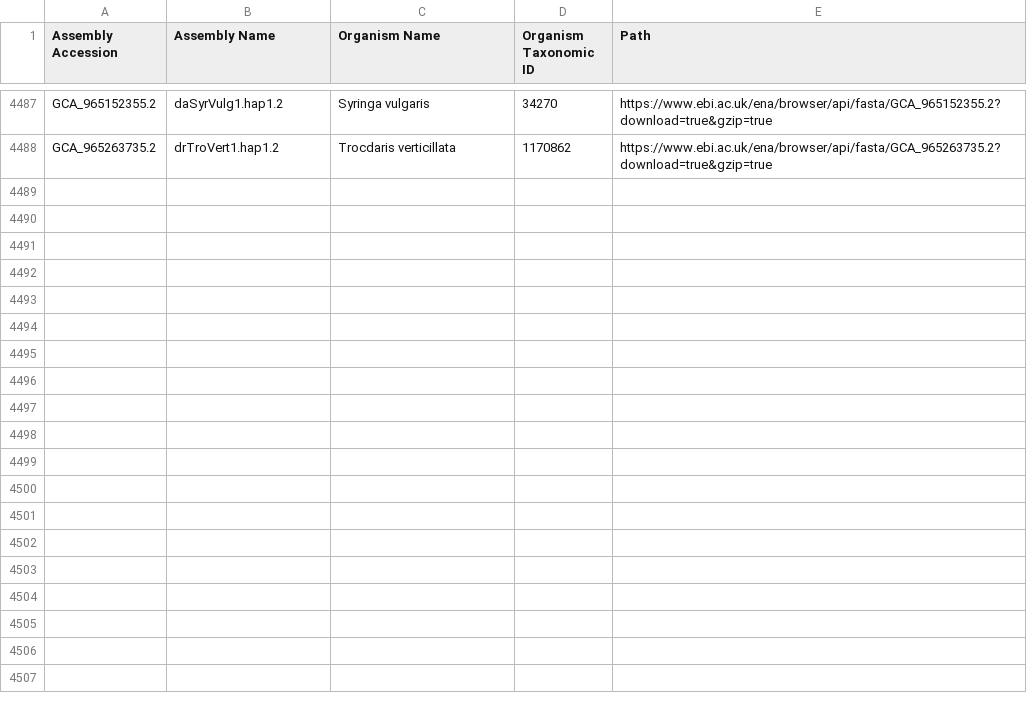
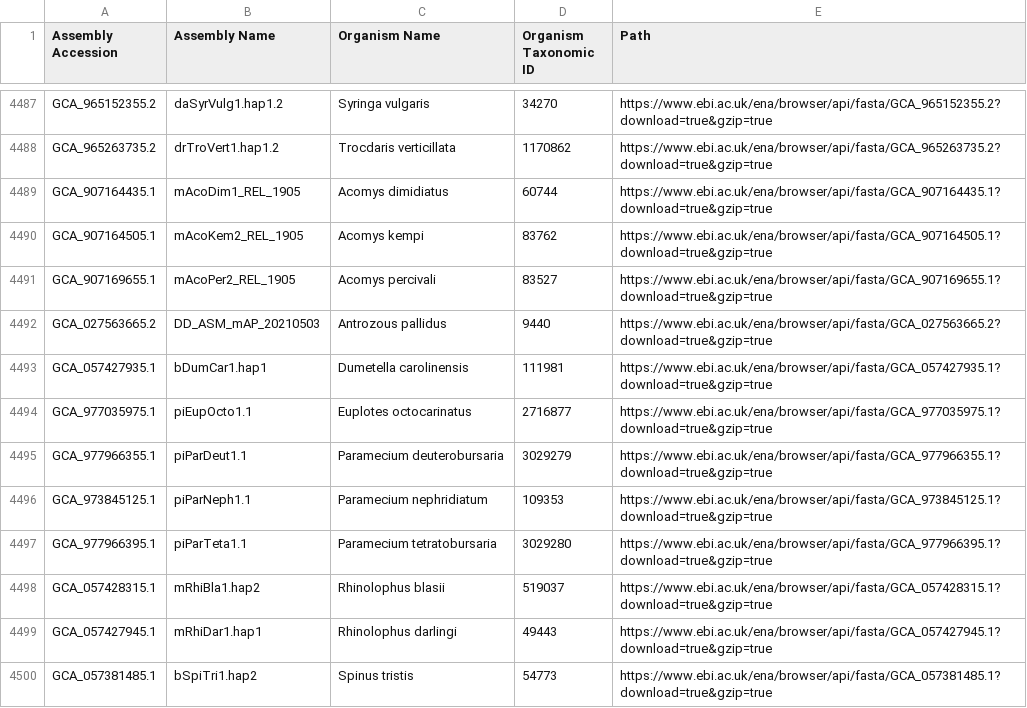
Before and after one commit to guigolab/bioproject-genome-tracker, a TSV file: matrices/assemblies.tsv, drawn as a sheet; only a part is shown, gaps mark what is left out.

```diff
--- a/matrices/assemblies.tsv
+++ b/matrices/assemblies.tsv
@@ -4488 +4488,13 @@ GCA_965152355.2	daSyrVulg1.hap1.2	Syringa vulgaris	34270	https://www.ebi.ac.uk/e
 GCA_965263735.2	drTroVert1.hap1.2	Trocdaris verticillata	1170862	https://www.ebi.ac.uk/ena/browser/api/fasta/GCA_965263735.2?download=true&gzip=true
+GCA_907164435.1	mAcoDim1_REL_1905	Acomys dimidiatus	60744	https://www.ebi.ac.uk/ena/browser/api/fasta/GCA_907164435.1?download=true&gzip=true
+GCA_907164505.1	mAcoKem2_REL_1905	Acomys kempi	83762	https://www.ebi.ac.uk/ena/browser/api/fasta/GCA_907164505.1?download=true&gzip=true
+GCA_907169655.1	mAcoPer2_REL_1905	Acomys percivali	83527	https://www.ebi.ac.uk/ena/browser/api/fasta/GCA_907169655.1?download=true&gzip=true
+GCA_027563665.2	DD_ASM_mAP_20210503	Antrozous pallidus	9440	https://www.ebi.ac.uk/ena/browser/api/fasta/GCA_027563665.2?download=true&gzip=true
+GCA_057427935.1	bDumCar1.hap1	Dumetella carolinensis	111981	https://www.ebi.ac.uk/ena/browser/api/fasta/GCA_057427935.1?download=true&gzip=true
+GCA_977035975.1	piEupOcto1.1	Euplotes octocarinatus	2716877	https://www.ebi.ac.uk/ena/browser/api/fasta/GCA_977035975.1?download=true&gzip=true
+GCA_977966355.1	piParDeut1.1	Paramecium deuterobursaria	3029279	https://www.ebi.ac.uk/ena/browser/api/fasta/GCA_977966355.1?download=true&gzip=true
+GCA_973845125.1	piParNeph1.1	Paramecium nephridiatum	109353	https://www.ebi.ac.uk/ena/browser/api/fasta/GCA_973845125.1?download=true&gzip=true
+GCA_977966395.1	piParTeta1.1	Paramecium tetratobursaria	3029280	https://www.ebi.ac.uk/ena/browser/api/fasta/GCA_977966395.1?download=true&gzip=true
+GCA_057428315.1	mRhiBla1.hap2	Rhinolophus blasii	519037	https://www.ebi.ac.uk/ena/browser/api/fasta/GCA_057428315.1?download=true&gzip=true
+GCA_057427945.1	mRhiDar1.hap1	Rhinolophus darlingi	49443	https://www.ebi.ac.uk/ena/browser/api/fasta/GCA_057427945.1?download=true&gzip=true
+GCA_057381485.1	bSpiTri1.hap2	Spinus tristis	54773	https://www.ebi.ac.uk/ena/browser/api/fasta/GCA_057381485.1?download=true&gzip=true
```
